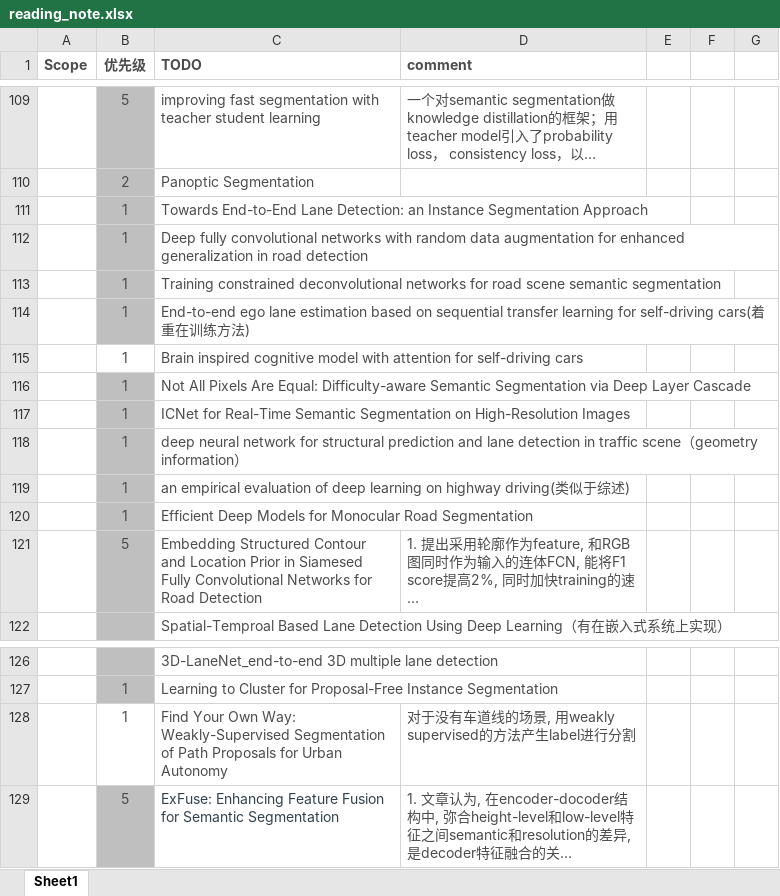
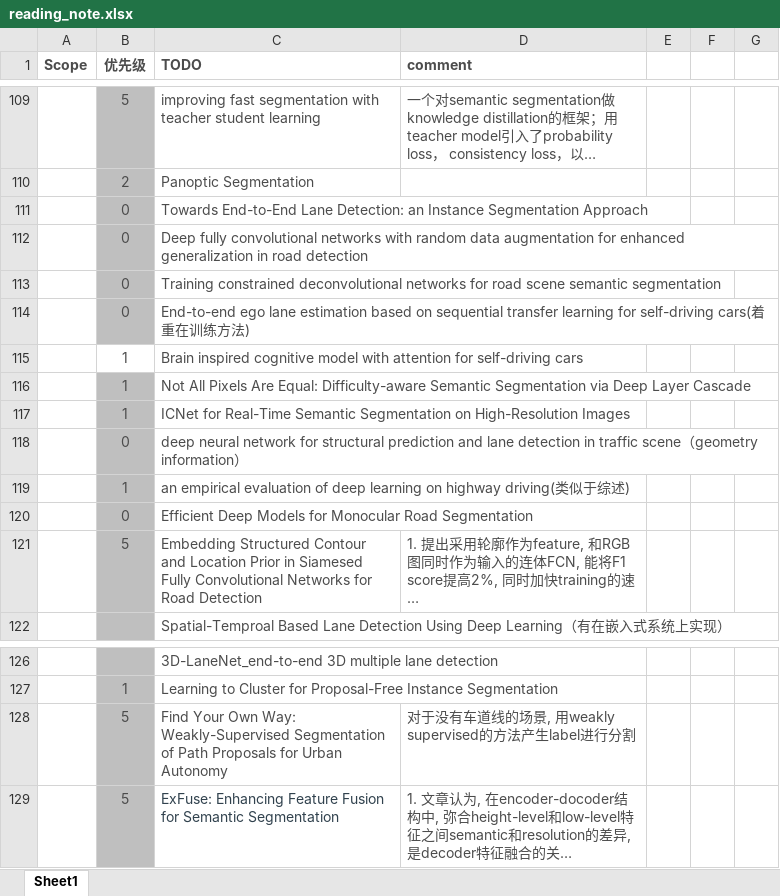
Before and after one commit to youchaoqin/reading_notes, an Excel workbook: reading_note.xlsx, sheet Sheet1, drawn as a sheet; only a part is shown, gaps mark what is left out; long unchanged cells end in …; values as stored, in another font and other column widths than the file's, no borders; conditional formats not drawn; the diff names each change by its address in the sheet, - before the commit and + after, or states it on an @@ line.

Commit message:
reading note 1229-01

```diff
--- a/reading_note.xlsx (sheet Sheet1)
+++ b/reading_note.xlsx (sheet Sheet1)
-B111:B114 (优先级): 1
+B111:B114 (优先级): 0
-B118 (优先级): 1
+B118 (优先级): 0
-B120 (优先级): 1
+B120 (优先级): 0
-B128 (优先级): 1
+B128 (优先级): 5
-B128 fill: none
+B128 fill: #BFBFBF
```
